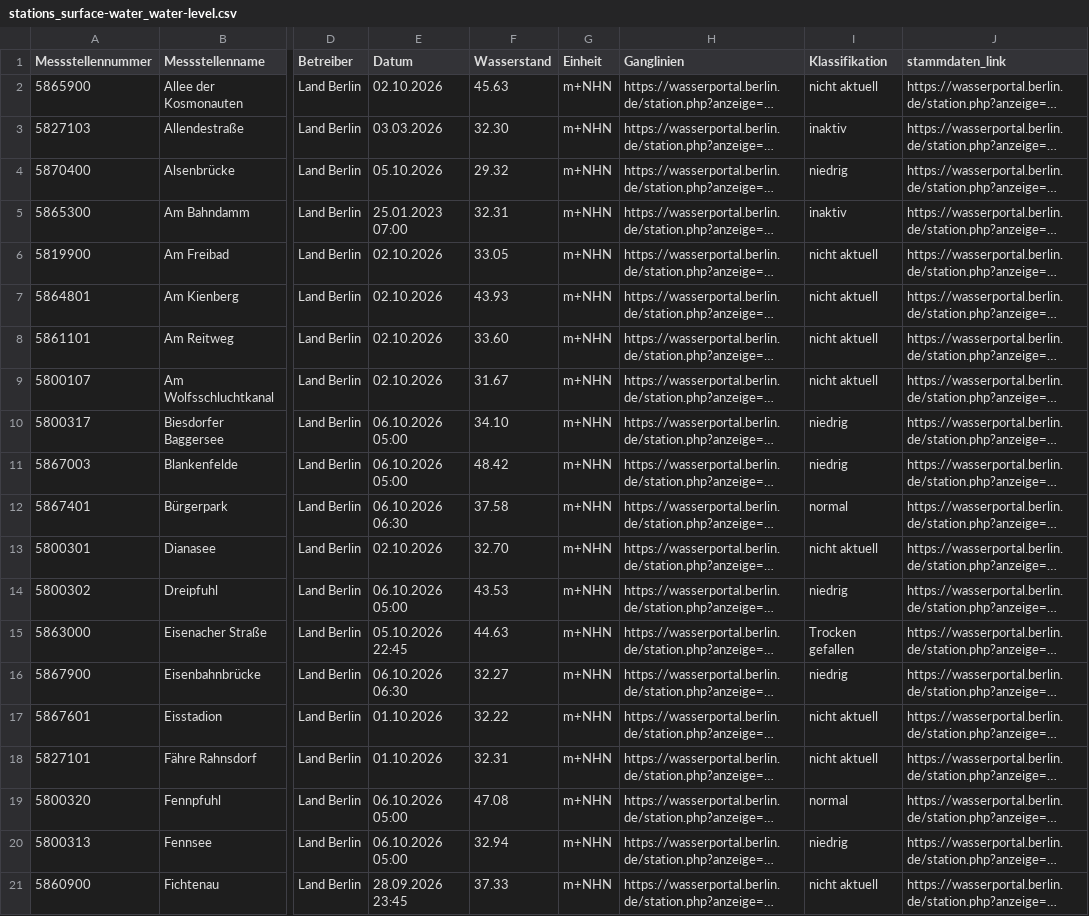
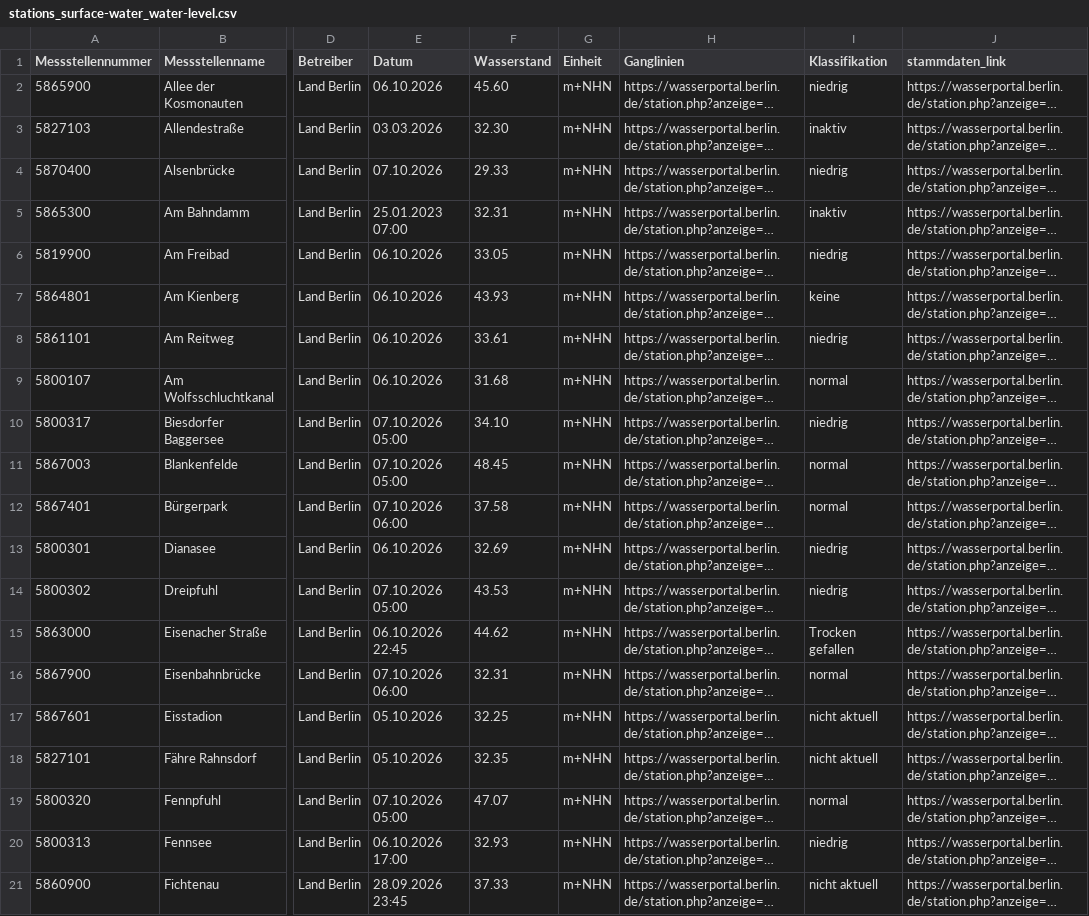
Before and after one commit to KWB-R/wasserportal, a CSV file: stations_surface-water_water-level.csv, drawn as a sheet; only a part is shown, gaps mark what is left out; long unchanged cells end in …; the diff covers the shown part only; the diff names each change by its address in the sheet, - before the commit and + after, or states it on an @@ line.

```diff
--- a/stations_surface-water_water-level.csv
+++ b/stations_surface-water_water-level.csv
-E2 (Datum): 02.10.2026
+E2 (Datum): 06.10.2026
-F2 (Wasserstand): 45.63
+F2 (Wasserstand): 45.60
-I2 (Klassifikation): nicht aktuell
+I2 (Klassifikation): niedrig
-E4 (Datum): 05.10.2026
+E4 (Datum): 07.10.2026
-F4 (Wasserstand): 29.32
+F4 (Wasserstand): 29.33
-E6:E9 (Datum): 02.10.2026
+E6:E9 (Datum): 06.10.2026
-I6 (Klassifikation): nicht aktuell
+I6 (Klassifikation): niedrig
-I7 (Klassifikation): nicht aktuell
+I7 (Klassifikation): keine
-F8 (Wasserstand): 33.60
+F8 (Wasserstand): 33.61
-I8 (Klassifikation): nicht aktuell
+I8 (Klassifikation): niedrig
-F9 (Wasserstand): 31.67
+F9 (Wasserstand): 31.68
-I9 (Klassifikation): nicht aktuell
+I9 (Klassifikation): normal
-E10:E11 (Datum): 06.10.2026 05:00
+E10:E11 (Datum): 07.10.2026 05:00
-F11 (Wasserstand): 48.42
+F11 (Wasserstand): 48.45
-I11 (Klassifikation): niedrig
+I11 (Klassifikation): normal
-E12 (Datum): 06.10.2026 06:30
+E12 (Datum): 07.10.2026 06:00
-E13 (Datum): 02.10.2026
+E13 (Datum): 06.10.2026
-F13 (Wasserstand): 32.70
+F13 (Wasserstand): 32.69
-I13 (Klassifikation): nicht aktuell
+I13 (Klassifikation): niedrig
-E14 (Datum): 06.10.2026 05:00
+E14 (Datum): 07.10.2026 05:00
-E15 (Datum): 05.10.2026 22:45
+E15 (Datum): 06.10.2026 22:45
-F15 (Wasserstand): 44.63
+F15 (Wasserstand): 44.62
-E16 (Datum): 06.10.2026 06:30
+E16 (Datum): 07.10.2026 06:00
-F16 (Wasserstand): 32.27
+F16 (Wasserstand): 32.31
-I16 (Klassifikation): niedrig
+I16 (Klassifikation): normal
-E17:E18 (Datum): 01.10.2026
+E17:E18 (Datum): 05.10.2026
-F17 (Wasserstand): 32.22
+F17 (Wasserstand): 32.25
-F18 (Wasserstand): 32.31
+F18 (Wasserstand): 32.35
-E19 (Datum): 06.10.2026 05:00
+E19 (Datum): 07.10.2026 05:00
-F19 (Wasserstand): 47.08
+F19 (Wasserstand): 47.07
-E20 (Datum): 06.10.2026 05:00
+E20 (Datum): 06.10.2026 17:00
-F20 (Wasserstand): 32.94
+F20 (Wasserstand): 32.93
```
Also changed, not shown: 75 edited cells elsewhere in this file, stations_groundwater_level.csv, stations_surface-water_oxygen-concentration.csv, 29 other files.
